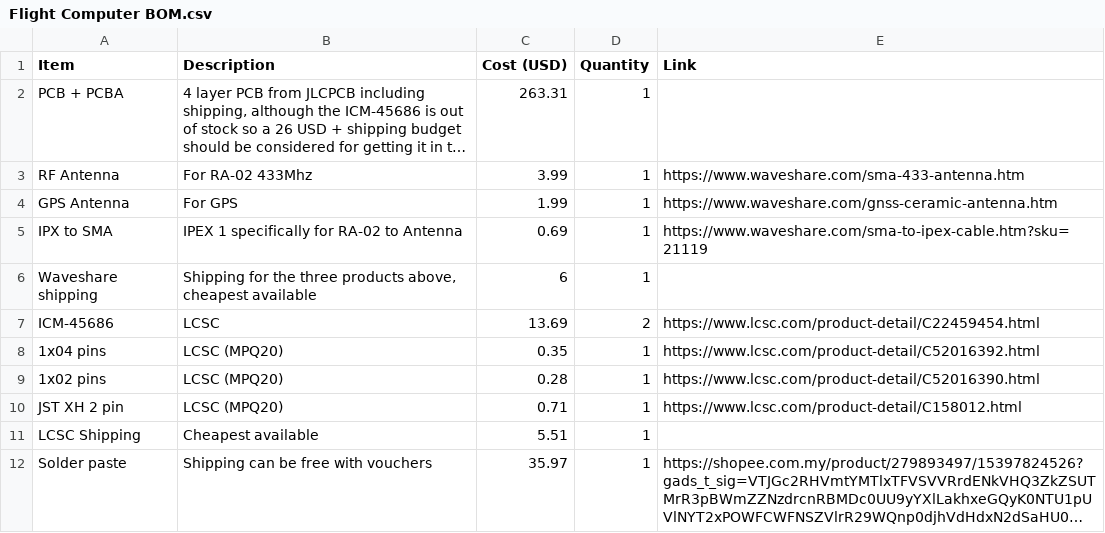
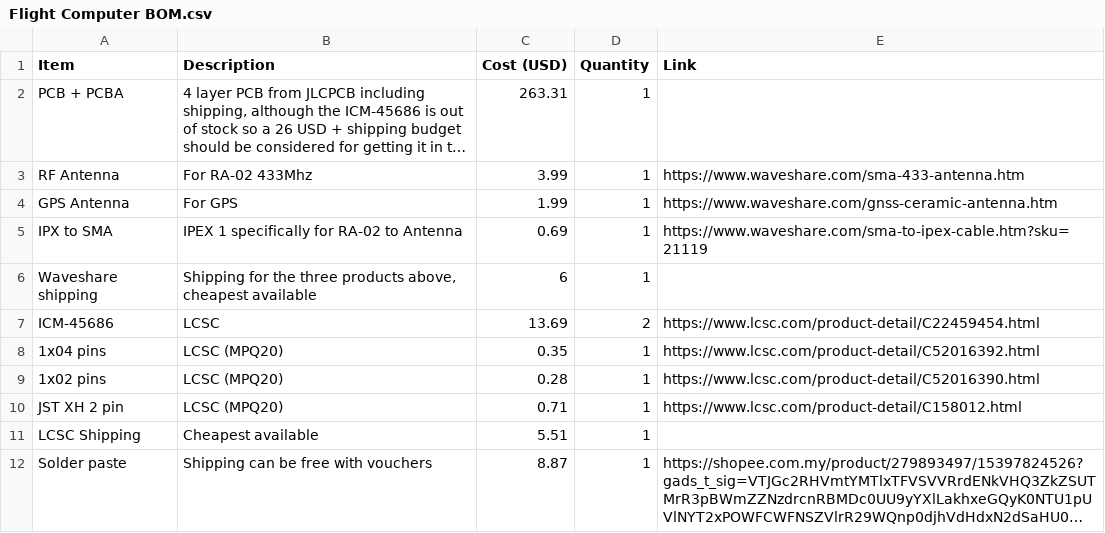
Before and after one commit to kian-cheng/Advanced-Flight-Computer, a CSV file: Flight Computer BOM.csv, drawn as a sheet; long unchanged cells end in …; the diff names each change by its address in the sheet, - before the commit and + after, or states it on an @@ line.

Commit message:
Update Flight Computer BOM.csv

```diff
--- a/Flight Computer BOM.csv
+++ b/Flight Computer BOM.csv
-C12 (Cost (USD)): 35.97
+C12 (Cost (USD)): 8.87
```
